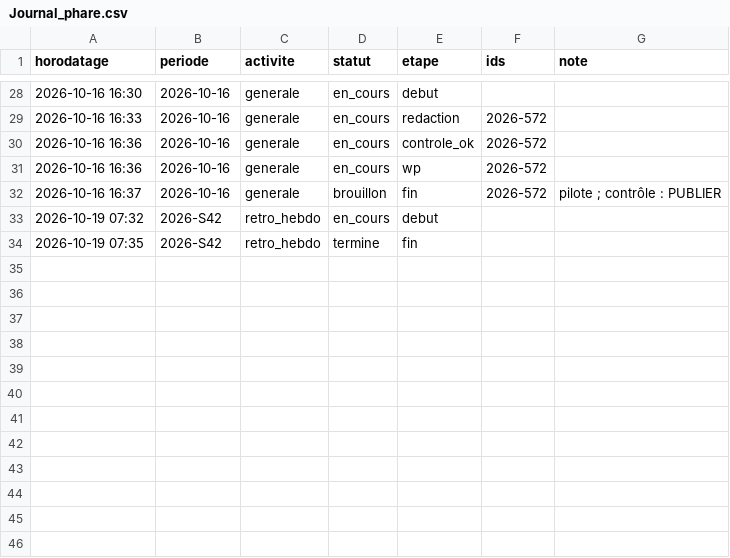
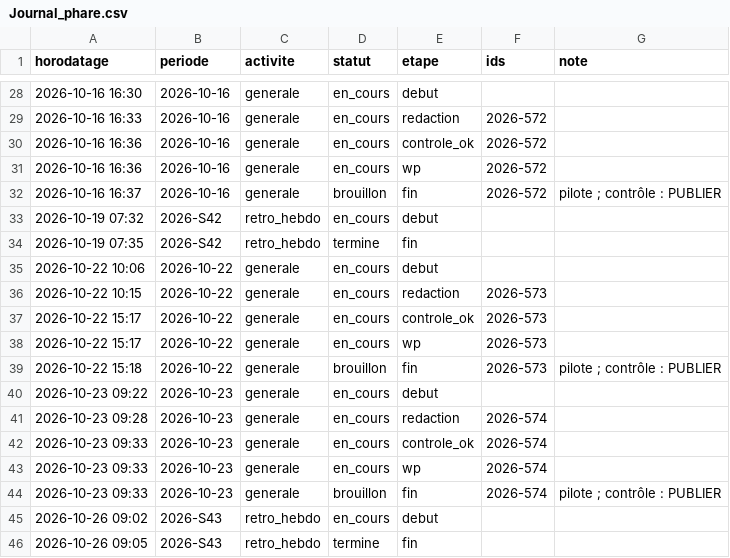
Before and after one commit to biascamano/LePhare_Editorial, a CSV file: 00_Systeme/Journal_phare.csv, drawn as a sheet; only a part is shown, gaps mark what is left out; the diff names each change by its address in the sheet, - before the commit and + after, or states it on an @@ line.

```diff
--- a/00_Systeme/Journal_phare.csv
+++ b/00_Systeme/Journal_phare.csv
+row 35: 2026-10-22 10:06 | 2026-10-22 | generale | en_cours | debut
+row 36: 2026-10-22 10:15 | 2026-10-22 | generale | en_cours | redaction | 2026-573
+row 37: 2026-10-22 15:17 | 2026-10-22 | generale | en_cours | controle_ok | 2026-573
+row 38: 2026-10-22 15:17 | 2026-10-22 | generale | en_cours | wp | 2026-573
+row 39: 2026-10-22 15:18 | 2026-10-22 | generale | brouillon | fin | 2026-573 | pilote ; contrôle : PUBLIER
+row 40: 2026-10-23 09:22 | 2026-10-23 | generale | en_cours | debut
+row 41: 2026-10-23 09:28 | 2026-10-23 | generale | en_cours | redaction | 2026-574
+row 42: 2026-10-23 09:33 | 2026-10-23 | generale | en_cours | controle_ok | 2026-574
+row 43: 2026-10-23 09:33 | 2026-10-23 | generale | en_cours | wp | 2026-574
+row 44: 2026-10-23 09:33 | 2026-10-23 | generale | brouillon | fin | 2026-574 | pilote ; contrôle : PUBLIER
+row 45: 2026-10-26 09:02 | 2026-S43 | retro_hebdo | en_cours | debut
+row 46: 2026-10-26 09:05 | 2026-S43 | retro_hebdo | termine | fin
```
Also changed, not shown: 00_Systeme/Manifests/wp_categories_snapshot.csv, index_editorial.csv, 18 other files.
